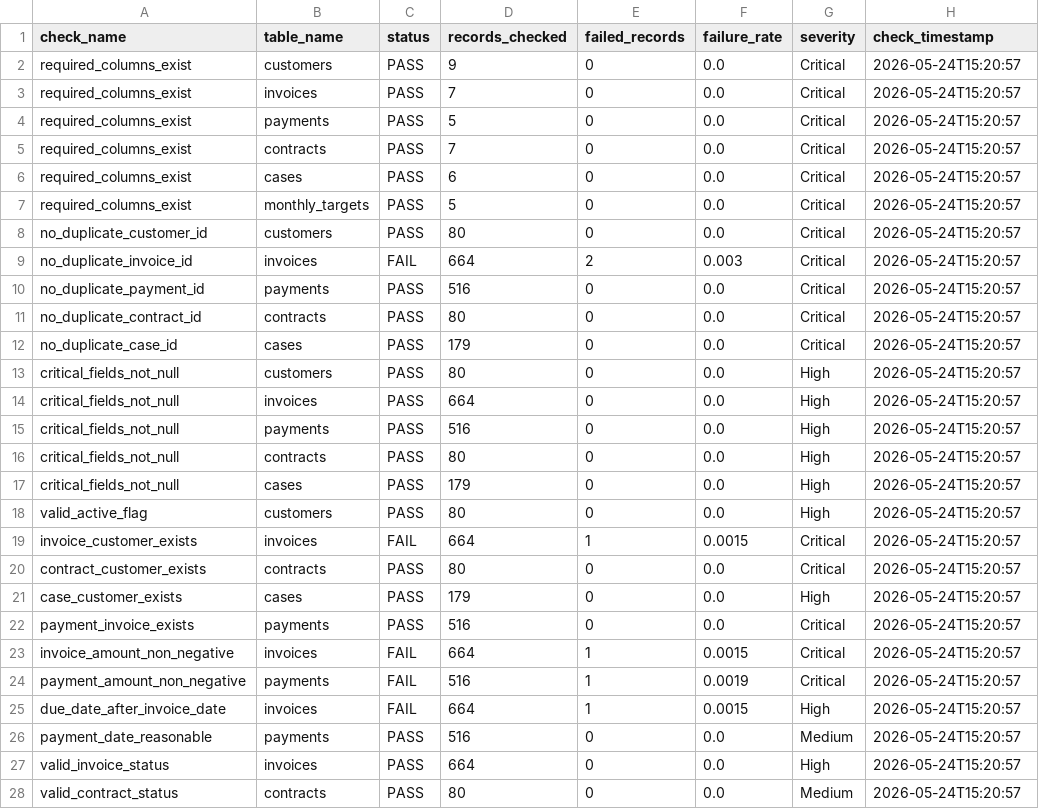
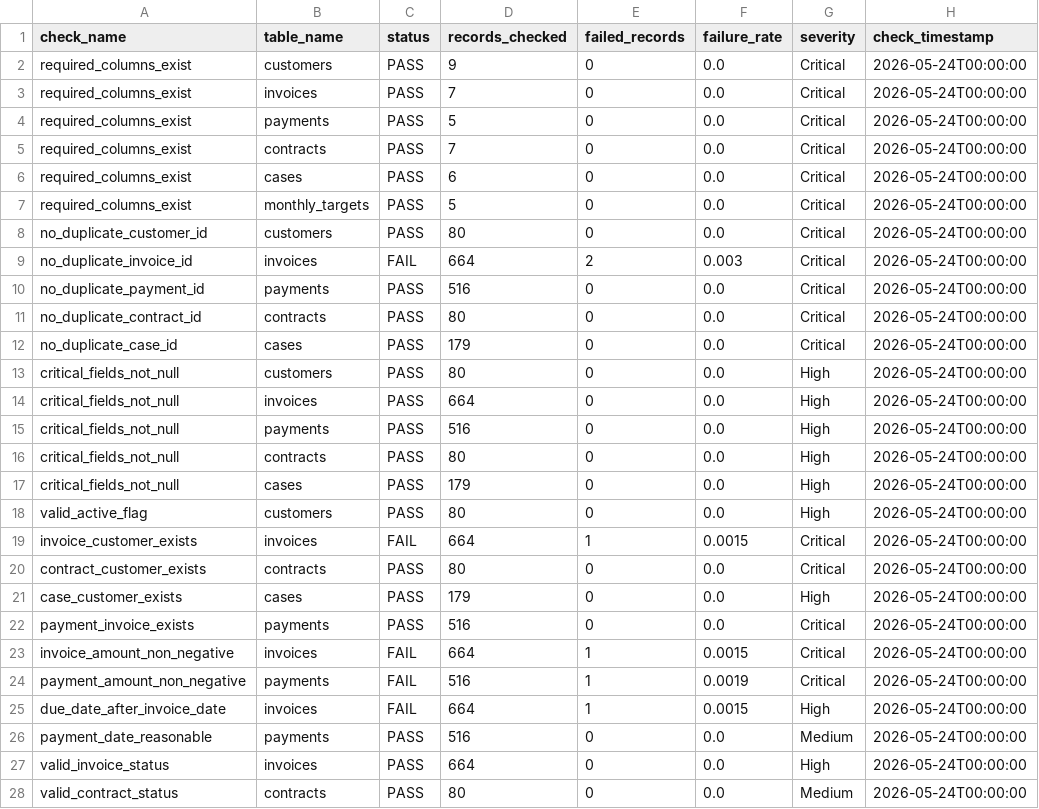
Before and after one commit to HuseinHaji/reporting-automation-workflow, a CSV file: output/audit/data_quality_report.csv, drawn as a sheet; only a part is shown; the diff covers the shown part only.

Commit message:
Make audit output deterministic

```diff
--- a/output/audit/data_quality_report.csv
+++ b/output/audit/data_quality_report.csv
@@ -1,28 +1,28 @@
 check_name,table_name,status,records_checked,failed_records,failure_rate,severity,check_timestamp
-required_columns_exist,customers,PASS,9,0,0.0,Critical,2026-05-24T15:20:57
-required_columns_exist,invoices,PASS,7,0,0.0,Critical,2026-05-24T15:20:57
-required_columns_exist,payments,PASS,5,0,0.0,Critical,2026-05-24T15:20:57
-required_columns_exist,contracts,PASS,7,0,0.0,Critical,2026-05-24T15:20:57
-required_columns_exist,cases,PASS,6,0,0.0,Critical,2026-05-24T15:20:57
-required_columns_exist,monthly_targets,PASS,5,0,0.0,Critical,2026-05-24T15:20:57
-no_duplicate_customer_id,customers,PASS,80,0,0.0,Critical,2026-05-24T15:20:57
-no_duplicate_invoice_id,invoices,FAIL,664,2,0.003,Critical,2026-05-24T15:20:57
-no_duplicate_payment_id,payments,PASS,516,0,0.0,Critical,2026-05-24T15:20:57
-no_duplicate_contract_id,contracts,PASS,80,0,0.0,Critical,2026-05-24T15:20:57
-no_duplicate_case_id,cases,PASS,179,0,0.0,Critical,2026-05-24T15:20:57
-critical_fields_not_null,customers,PASS,80,0,0.0,High,2026-05-24T15:20:57
-critical_fields_not_null,invoices,PASS,664,0,0.0,High,2026-05-24T15:20:57
-critical_fields_not_null,payments,PASS,516,0,0.0,High,2026-05-24T15:20:57
-critical_fields_not_null,contracts,PASS,80,0,0.0,High,2026-05-24T15:20:57
-critical_fields_not_null,cases,PASS,179,0,0.0,High,2026-05-24T15:20:57
-valid_active_flag,customers,PASS,80,0,0.0,High,2026-05-24T15:20:57
-invoice_customer_exists,invoices,FAIL,664,1,0.0015,Critical,2026-05-24T15:20:57
-contract_customer_exists,contracts,PASS,80,0,0.0,Critical,2026-05-24T15:20:57
-case_customer_exists,cases,PASS,179,0,0.0,High,2026-05-24T15:20:57
-payment_invoice_exists,payments,PASS,516,0,0.0,Critical,2026-05-24T15:20:57
-invoice_amount_non_negative,invoices,FAIL,664,1,0.0015,Critical,2026-05-24T15:20:57
-payment_amount_non_negative,payments,FAIL,516,1,0.0019,Critical,2026-05-24T15:20:57
-due_date_after_invoice_date,invoices,FAIL,664,1,0.0015,High,2026-05-24T15:20:57
-payment_date_reasonable,payments,PASS,516,0,0.0,Medium,2026-05-24T15:20:57
-valid_invoice_status,invoices,PASS,664,0,0.0,High,2026-05-24T15:20:57
-valid_contract_status,contracts,PASS,80,0,0.0,Medium,2026-05-24T15:20:57
+required_columns_exist,customers,PASS,9,0,0.0,Critical,2026-05-24T00:00:00
+required_columns_exist,invoices,PASS,7,0,0.0,Critical,2026-05-24T00:00:00
+required_columns_exist,payments,PASS,5,0,0.0,Critical,2026-05-24T00:00:00
+required_columns_exist,contracts,PASS,7,0,0.0,Critical,2026-05-24T00:00:00
+required_columns_exist,cases,PASS,6,0,0.0,Critical,2026-05-24T00:00:00
+required_columns_exist,monthly_targets,PASS,5,0,0.0,Critical,2026-05-24T00:00:00
+no_duplicate_customer_id,customers,PASS,80,0,0.0,Critical,2026-05-24T00:00:00
+no_duplicate_invoice_id,invoices,FAIL,664,2,0.003,Critical,2026-05-24T00:00:00
+no_duplicate_payment_id,payments,PASS,516,0,0.0,Critical,2026-05-24T00:00:00
+no_duplicate_contract_id,contracts,PASS,80,0,0.0,Critical,2026-05-24T00:00:00
+no_duplicate_case_id,cases,PASS,179,0,0.0,Critical,2026-05-24T00:00:00
+critical_fields_not_null,customers,PASS,80,0,0.0,High,2026-05-24T00:00:00
+critical_fields_not_null,invoices,PASS,664,0,0.0,High,2026-05-24T00:00:00
+critical_fields_not_null,payments,PASS,516,0,0.0,High,2026-05-24T00:00:00
+critical_fields_not_null,contracts,PASS,80,0,0.0,High,2026-05-24T00:00:00
+critical_fields_not_null,cases,PASS,179,0,0.0,High,2026-05-24T00:00:00
+valid_active_flag,customers,PASS,80,0,0.0,High,2026-05-24T00:00:00
+invoice_customer_exists,invoices,FAIL,664,1,0.0015,Critical,2026-05-24T00:00:00
+contract_customer_exists,contracts,PASS,80,0,0.0,Critical,2026-05-24T00:00:00
+case_customer_exists,cases,PASS,179,0,0.0,High,2026-05-24T00:00:00
+payment_invoice_exists,payments,PASS,516,0,0.0,Critical,2026-05-24T00:00:00
+invoice_amount_non_negative,invoices,FAIL,664,1,0.0015,Critical,2026-05-24T00:00:00
+payment_amount_non_negative,payments,FAIL,516,1,0.0019,Critical,2026-05-24T00:00:00
+due_date_after_invoice_date,invoices,FAIL,664,1,0.0015,High,2026-05-24T00:00:00
+payment_date_reasonable,payments,PASS,516,0,0.0,Medium,2026-05-24T00:00:00
+valid_invoice_status,invoices,PASS,664,0,0.0,High,2026-05-24T00:00:00
+valid_contract_status,contracts,PASS,80,0,0.0,Medium,2026-05-24T00:00:00
```
Also changed, not shown: 3 edited cells elsewhere in this file, 1 other file.
